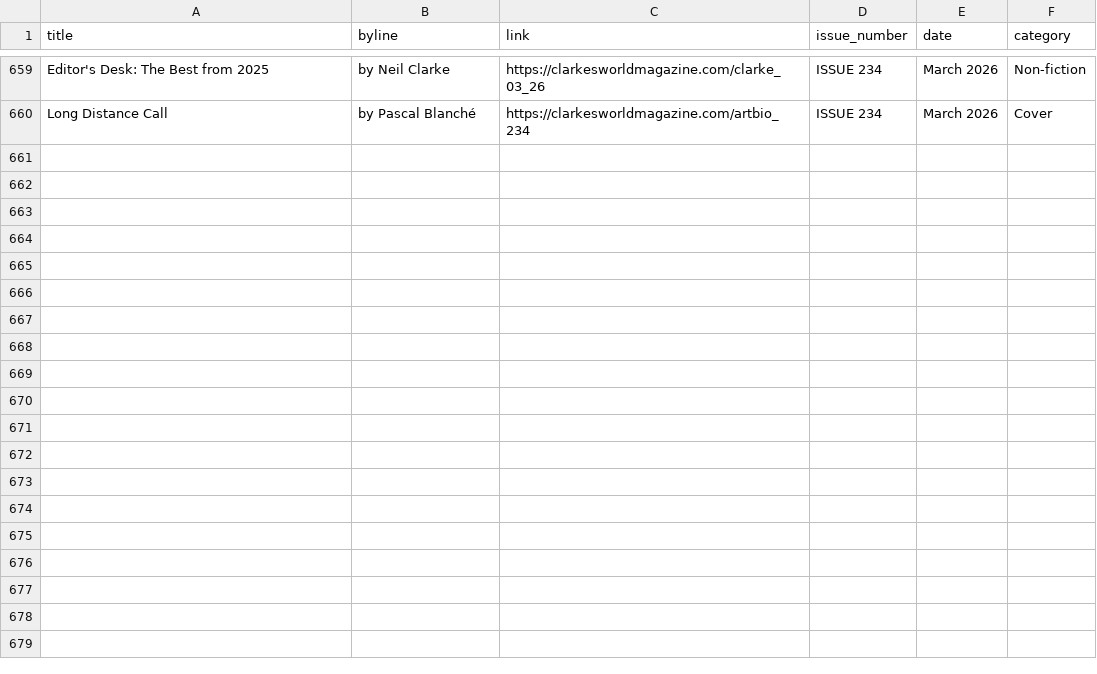
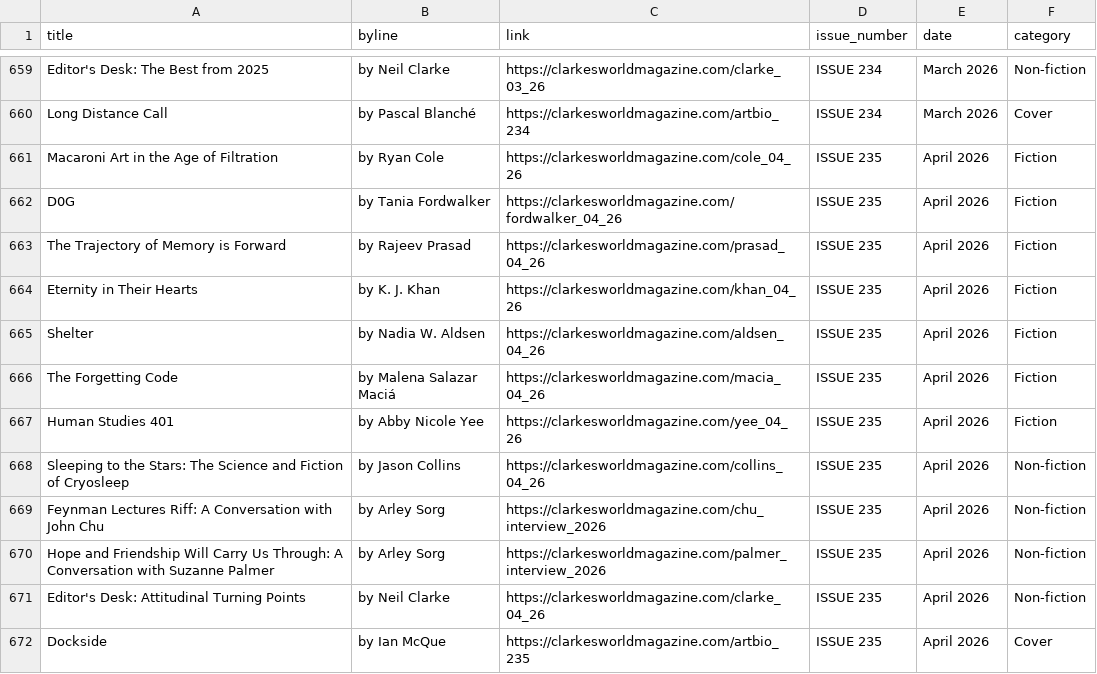
Before and after one commit to saveyak/automatic-scraper, a CSV file: clarkesworld.csv, drawn as a sheet; only a part is shown, gaps mark what is left out.

```diff
--- a/clarkesworld.csv
+++ b/clarkesworld.csv
@@ -660 +660,13 @@ Editor's Desk: The Best from 2025,by Neil Clarke,https://clarkesworldmagazine.co
 Long Distance Call,by Pascal Blanché,https://clarkesworldmagazine.com/artbio_234,ISSUE 234 , March 2026,Cover
+Macaroni Art in the Age of Filtration,by Ryan Cole,https://clarkesworldmagazine.com/cole_04_26,ISSUE 235 , April 2026,Fiction
+D0G,by Tania Fordwalker,https://clarkesworldmagazine.com/fordwalker_04_26,ISSUE 235 , April 2026,Fiction
+The Trajectory of Memory is Forward,by Rajeev Prasad,https://clarkesworldmagazine.com/prasad_04_26,ISSUE 235 , April 2026,Fiction
+Eternity in Their Hearts,by K. J. Khan,https://clarkesworldmagazine.com/khan_04_26,ISSUE 235 , April 2026,Fiction
+Shelter,by Nadia W. Aldsen,https://clarkesworldmagazine.com/aldsen_04_26,ISSUE 235 , April 2026,Fiction
+The Forgetting Code,by Malena Salazar Maciá,https://clarkesworldmagazine.com/macia_04_26,ISSUE 235 , April 2026,Fiction
+Human Studies 401,by Abby Nicole Yee,https://clarkesworldmagazine.com/yee_04_26,ISSUE 235 , April 2026,Fiction
+Sleeping to the Stars: The Science and Fiction of Cryosleep,by Jason Collins,https://clarkesworldmagazine.com/collins_04_26,ISSUE 235 , April 2026,Non-fiction
+Feynman Lectures Riff: A Conversation with John Chu,by Arley Sorg,https://clarkesworldmagazine.com/chu_interview_2026,ISSUE 235 , April 2026,Non-fiction
+Hope and Friendship Will Carry Us Through: A Conversation with Suzanne Palmer,by Arley Sorg,https://clarkesworldmagazine.com/palmer_interview_2026,ISSUE 235 , April 2026,Non-fiction
+Editor's Desk: Attitudinal Turning Points,by Neil Clarke,https://clarkesworldmagazine.com/clarke_04_26,ISSUE 235 , April 2026,Non-fiction
+Dockside,by Ian McQue,https://clarkesworldmagazine.com/artbio_235,ISSUE 235 , April 2026,Cover
```
